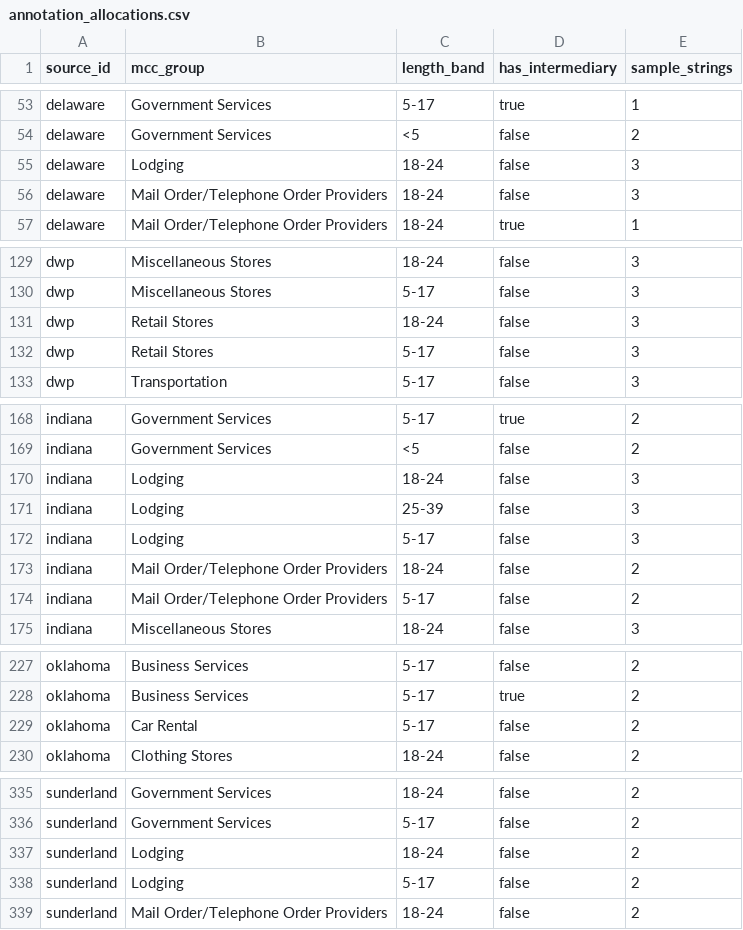
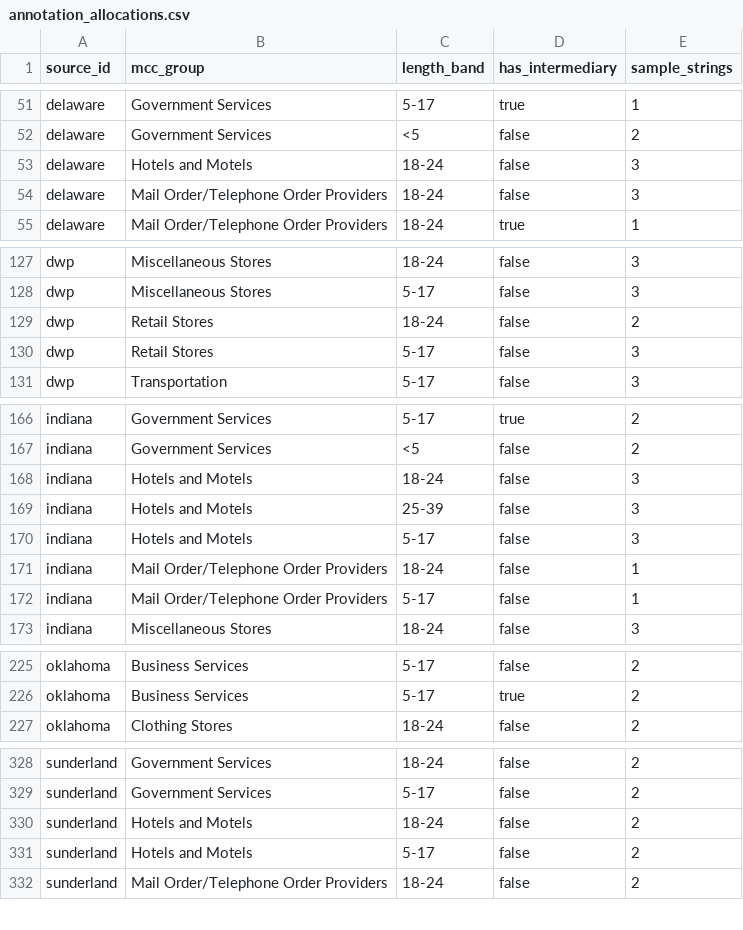
Before and after one commit to egeakici/card-transaction-data-analysis, a CSV file: outputs/tables/annotation_allocations.csv, drawn as a sheet; only a part is shown, gaps mark what is left out; the diff covers the shown part only.

```diff
--- a/outputs/tables/annotation_allocations.csv
+++ b/outputs/tables/annotation_allocations.csv
@@ -54,3 +52,3 @@ delaware,Government Services,5-17,true,1
 delaware,Government Services,<5,false,2
-delaware,Lodging,18-24,false,3
+delaware,Hotels and Motels,18-24,false,3
 delaware,Mail Order/Telephone Order Providers,18-24,false,3
@@ -130,3 +128,3 @@ dwp,Miscellaneous Stores,18-24,false,3
 dwp,Miscellaneous Stores,5-17,false,3
-dwp,Retail Stores,18-24,false,3
+dwp,Retail Stores,18-24,false,2
 dwp,Retail Stores,5-17,false,3
@@ -169,7 +167,7 @@ indiana,Government Services,5-17,true,2
 indiana,Government Services,<5,false,2
-indiana,Lodging,18-24,false,3
-indiana,Lodging,25-39,false,3
-indiana,Lodging,5-17,false,3
-indiana,Mail Order/Telephone Order Providers,18-24,false,2
-indiana,Mail Order/Telephone Order Providers,5-17,false,2
+indiana,Hotels and Motels,18-24,false,3
+indiana,Hotels and Motels,25-39,false,3
+indiana,Hotels and Motels,5-17,false,3
+indiana,Mail Order/Telephone Order Providers,18-24,false,1
+indiana,Mail Order/Telephone Order Providers,5-17,false,1
 indiana,Miscellaneous Stores,18-24,false,3
@@ -228,3 +226,2 @@ oklahoma,Business Services,5-17,false,2
 oklahoma,Business Services,5-17,true,2
-oklahoma,Car Rental,5-17,false,2
 oklahoma,Clothing Stores,18-24,false,2
@@ -336,4 +329,4 @@ sunderland,Government Services,18-24,false,2
 sunderland,Government Services,5-17,false,2
-sunderland,Lodging,18-24,false,2
-sunderland,Lodging,5-17,false,2
+sunderland,Hotels and Motels,18-24,false,2
+sunderland,Hotels and Motels,5-17,false,2
 sunderland,Mail Order/Telephone Order Providers,18-24,false,2
```
Also changed, not shown: 1 added row, 7 removed rows and 20 edited cells elsewhere in this file, 1 other file.
